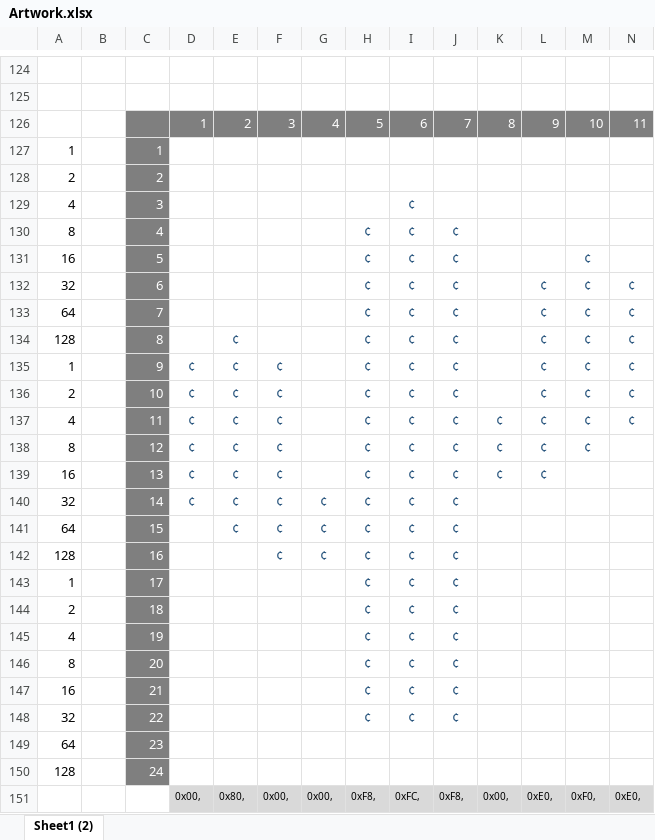
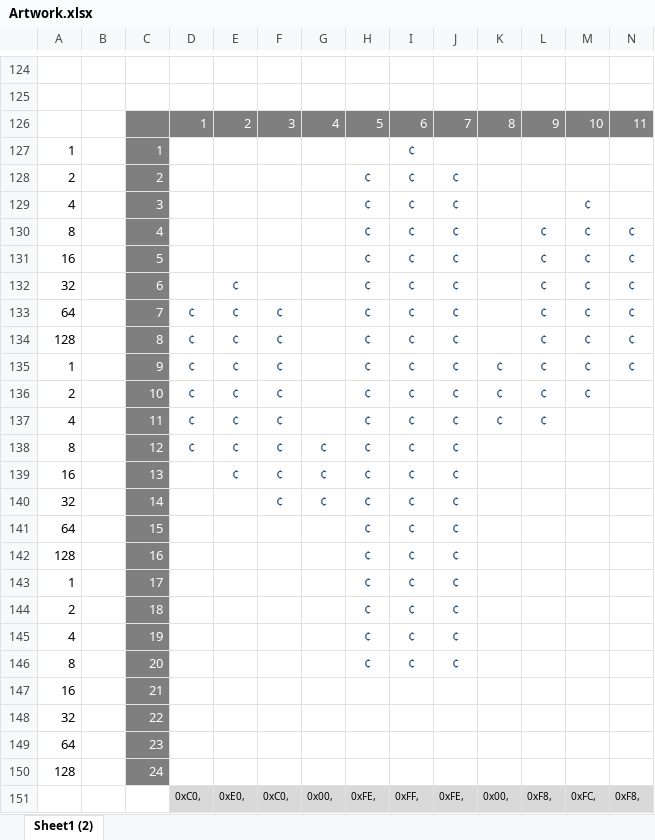
Before and after one commit to filmote/Steve, an Excel workbook: Artwork/Artwork.xlsx, sheet Sheet1 (2), drawn as a sheet; only a part is shown, gaps mark what is left out; values as stored, in another font and other column widths than the file's, no borders; the diff covers the shown part only; the diff names each change by its address in the sheet, - before the commit and + after, or states it on an @@ line.

```diff
--- a/Artwork/Artwork.xlsx (sheet Sheet1 (2))
+++ b/Artwork/Artwork.xlsx (sheet Sheet1 (2))
-I127:I128: (empty)
+I127:I128: ¢
-H128:H129: (empty)
+H128:H129: ¢
-J128:J129: (empty)
+J128:J129: ¢
-M129:M130: (empty)
+M129:M130: ¢
-L130:L131: (empty)
+L130:L131: ¢
-N130:N131: (empty)
+N130:N131: ¢
-E132:E133: (empty)
+E132:E133: ¢
-D133:D134: (empty)
+D133:D134: ¢
-F133:F134: (empty)
+F133:F134: ¢
-K135:K136: (empty)
+K135:K136: ¢
-N136:N137: ¢
+N136:N137: (empty)
-M137:M138: ¢
+M137:M138: (empty)
-G138:G139: (empty)
+G138:G139: ¢
-K138:K139: ¢
+K138:K139: (empty)
-L138:L139: ¢
+L138:L139: (empty)
-D139:D140: ¢
+D139:D140: (empty)
-E140:E141: ¢
+E140:E141: (empty)
-F141:F142: ¢
+F141:F142: (empty)
-G141:G142: ¢
+G141:G142: (empty)
-H147:H148: ¢
+H147:H148: (empty)
-I147:I148: ¢
+I147:I148: (empty)
-J147:J148: ¢
+J147:J148: (empty)
-D151: 0x00,
+D151: 0xC0,
-E151: 0x80,
+E151: 0xE0,
-F151: 0x00,
+F151: 0xC0,
-H151: 0xF8,
+H151: 0xFE,
-I151: 0xFC,
+I151: 0xFF,
-J151: 0xF8,
+J151: 0xFE,
-L151: 0xE0,
+L151: 0xF8,
-M151: 0xF0,
+M151: 0xFC,
-N151: 0xE0,
+N151: 0xF8,
```
Also changed, not shown: 11 edited cells and cell formats elsewhere in this sheet, 3 other files.
